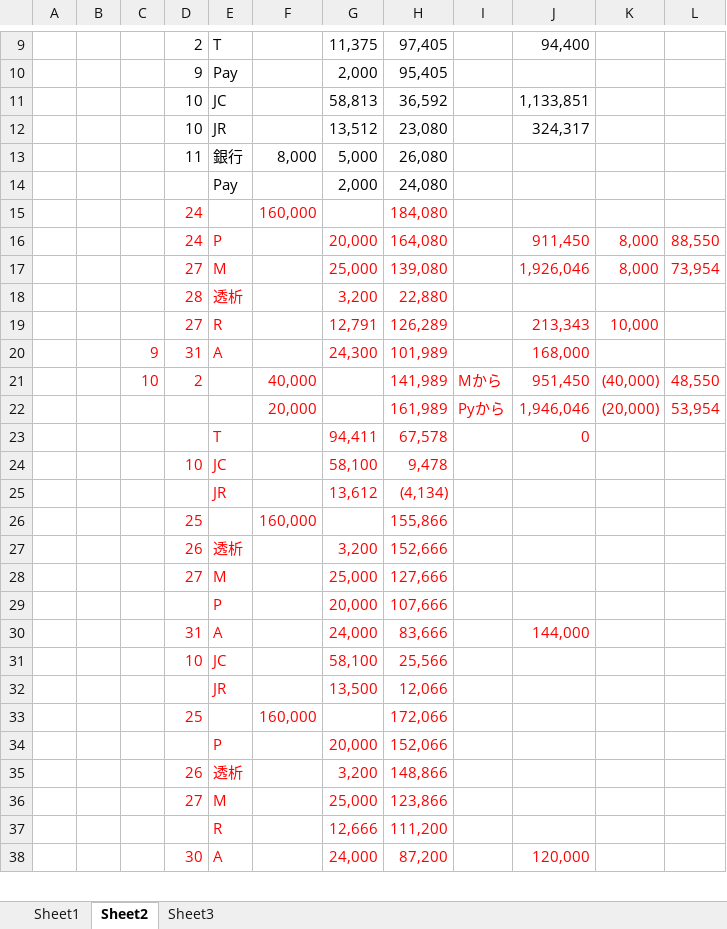
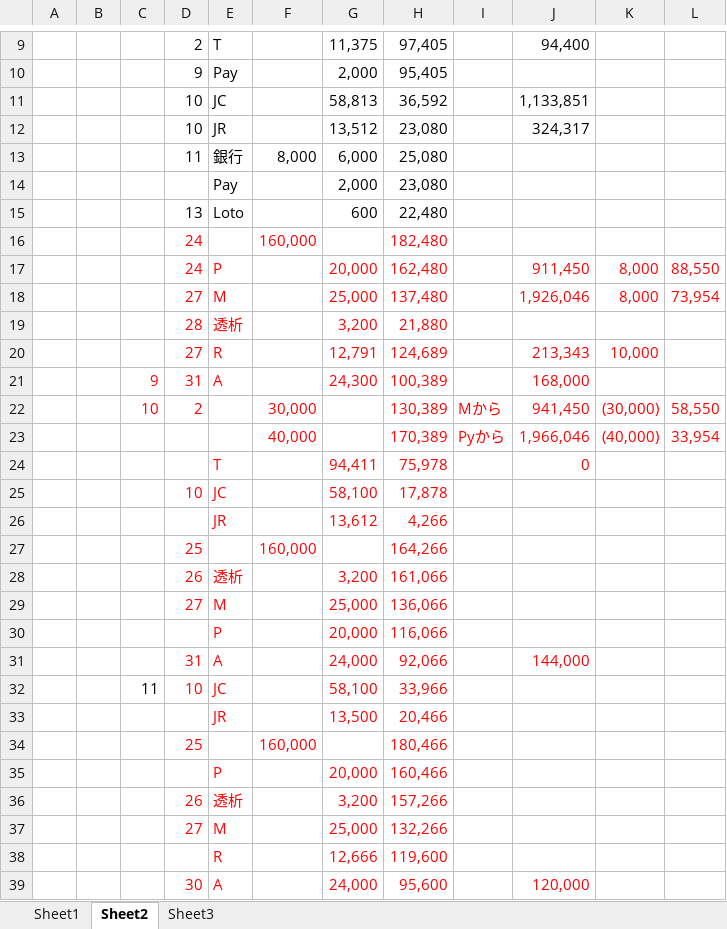
Before and after one commit to officina-hide/com.officina-hide.base, an Excel workbook: document/個人_202109.xlsx, sheet Sheet2, drawn as a sheet; only a part is shown, gaps mark what is left out; values as stored, in another font and other column widths than the file's, no borders; removed rows and columns are numbered as before the commit, all else as after; the diff covers the shown part only; the diff names each change by its address in the sheet, - before the commit and + after, or states it on an @@ line.

```diff
--- a/document/個人_202109.xlsx (sheet Sheet2)
+++ b/document/個人_202109.xlsx (sheet Sheet2)
-G13: 5,000
+G13: 6,000
-H13: 26,080
+H13: 25,080
-H14: 24,080
+H14: 23,080
+row 15:  |  |  | 13 | Loto |  | 600 | 22,480
-H16: 184,080
+H16: 182,480
-H17: 164,080
+H17: 162,480
-H18: 139,080
+H18: 137,480
-H19: 22,880
+H19: 21,880
-H20: 126,289
+H20: 124,689
-H21: 101,989
+H21: 100,389
-row 21:  |  | 10 | 2 |  | 40,000 |  | 141,989 | Mから | 951,450 | (40,000) | 48,550
-row 22:  |  |  |  |  | 20,000 |  | 161,989 | Pyから | 1,946,046 | (20,000) | 53,954
+row 22:  |  | 10 | 2 |  | 30,000 |  | 130,389 | Mから | 941,450 | (30,000) | 58,550
+row 23:  |  |  |  |  | 40,000 |  | 170,389 | Pyから | 1,966,046 | (40,000) | 33,954
-H24: 67,578
+H24: 75,978
-H25: 9,478
+H25: 17,878
-H26: (4,134)
+H26: 4,266
-H27: 155,866
+H27: 164,266
-H28: 152,666
+H28: 161,066
-H29: 127,666
+H29: 136,066
-H30: 107,666
+H30: 116,066
-H31: 83,666
+H31: 92,066
-C32: (empty)
+C32: 11
-H32: 25,566
+H32: 33,966
-H33: 12,066
+H33: 20,466
-H34: 172,066
+H34: 180,466
-H35: 152,066
+H35: 160,466
-H36: 148,866
+H36: 157,266
-H37: 123,866
+H37: 132,266
-H38: 111,200
+H38: 119,600
-H39: 87,200
+H39: 95,600
```
Also changed, not shown: 26 edited cells elsewhere in this sheet, sheet Sheet3, formulas that keep their value, 5 other files.
